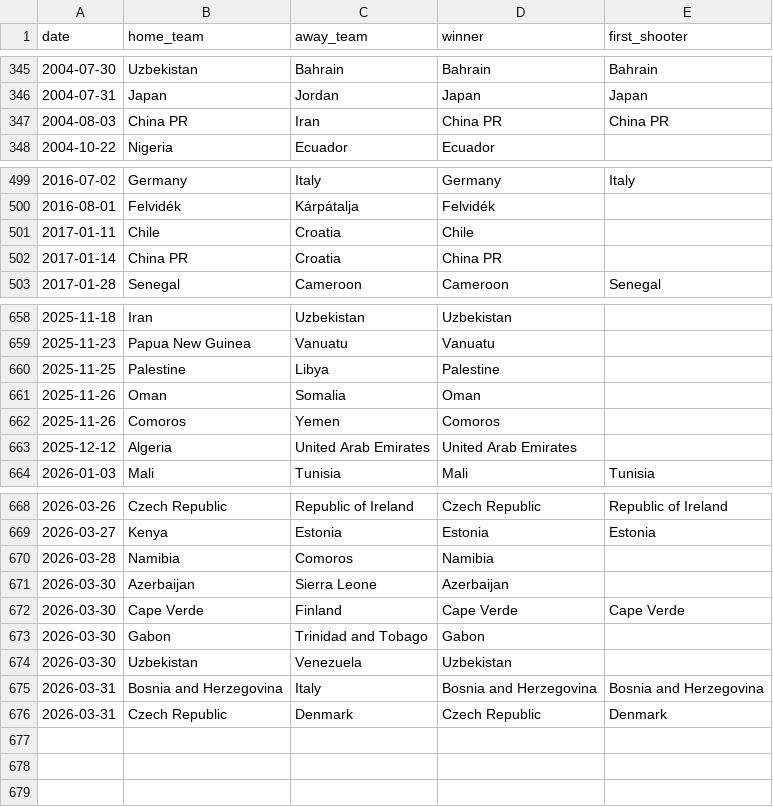
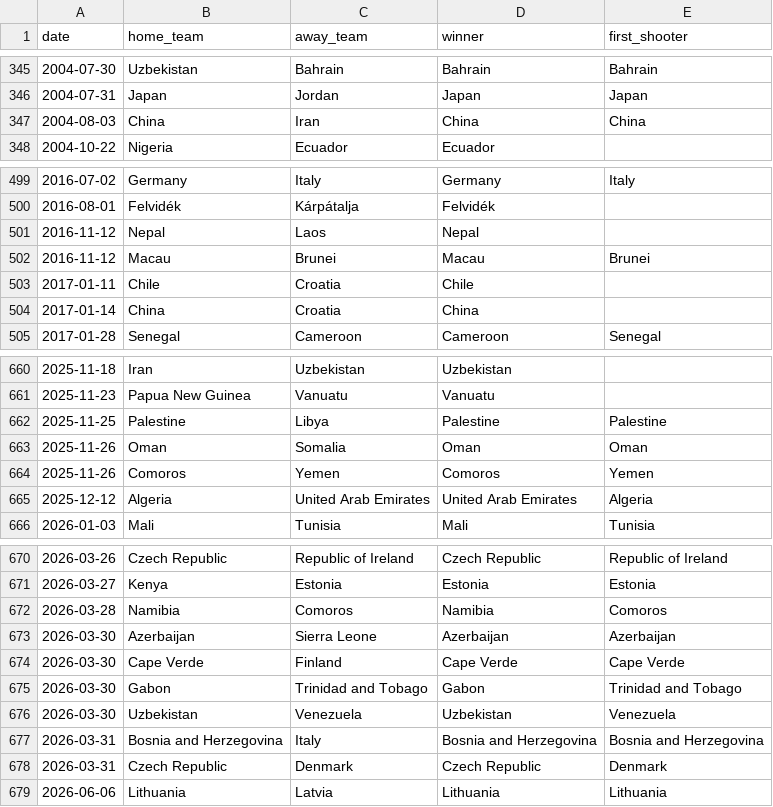
Before and after one commit to atharva-277/FIFA-26, a CSV file: shootouts.csv, drawn as a sheet; only a part is shown, gaps mark what is left out; the diff covers the shown part only.

```diff
--- a/shootouts.csv
+++ b/shootouts.csv
@@ -346,3 +346,3 @@ date,home_team,away_team,winner,first_shooter
 2004-07-31,Japan,Jordan,Japan,Japan
-2004-08-03,China PR,Iran,China PR,China PR
+2004-08-03,China,Iran,China,China
 2004-10-22,Nigeria,Ecuador,Ecuador,
@@ -500,4 +500,6 @@ date,home_team,away_team,winner,first_shooter
 2016-08-01,Felvidék,Kárpátalja,Felvidék,
+2016-11-12,Nepal,Laos,Nepal,
+2016-11-12,Macau,Brunei,Macau,Brunei
 2017-01-11,Chile,Croatia,Chile,
-2017-01-14,China PR,Croatia,China PR,
+2017-01-14,China,Croatia,China,
 2017-01-28,Senegal,Cameroon,Cameroon,Senegal
@@ -659,6 +661,6 @@ date,home_team,away_team,winner,first_shooter
 2025-11-23,Papua New Guinea,Vanuatu,Vanuatu,
-2025-11-25,Palestine,Libya,Palestine,
-2025-11-26,Oman,Somalia,Oman,
-2025-11-26,Comoros,Yemen,Comoros,
-2025-12-12,Algeria,United Arab Emirates,United Arab Emirates,
+2025-11-25,Palestine,Libya,Palestine,Palestine
+2025-11-26,Oman,Somalia,Oman,Oman
+2025-11-26,Comoros,Yemen,Comoros,Yemen
+2025-12-12,Algeria,United Arab Emirates,United Arab Emirates,Algeria
 2026-01-03,Mali,Tunisia,Mali,Tunisia
@@ -669,8 +671,9 @@ date,home_team,away_team,winner,first_shooter
 2026-03-27,Kenya,Estonia,Estonia,Estonia
-2026-03-28,Namibia,Comoros,Namibia,
-2026-03-30,Azerbaijan,Sierra Leone,Azerbaijan,
+2026-03-28,Namibia,Comoros,Namibia,Comoros
+2026-03-30,Azerbaijan,Sierra Leone,Azerbaijan,Azerbaijan
 2026-03-30,Cape Verde,Finland,Cape Verde,Cape Verde
-2026-03-30,Gabon,Trinidad and Tobago,Gabon,
-2026-03-30,Uzbekistan,Venezuela,Uzbekistan,
+2026-03-30,Gabon,Trinidad and Tobago,Gabon,Trinidad and Tobago
+2026-03-30,Uzbekistan,Venezuela,Uzbekistan,Venezuela
 2026-03-31,Bosnia and Herzegovina,Italy,Bosnia and Herzegovina,Bosnia and Herzegovina
 2026-03-31,Czech Republic,Denmark,Czech Republic,Denmark
+2026-06-06,Lithuania,Latvia,Lithuania,Lithuania
```
Also changed, not shown: 10 edited cells elsewhere in this file, elo_ratings.csv, 6 other files.
